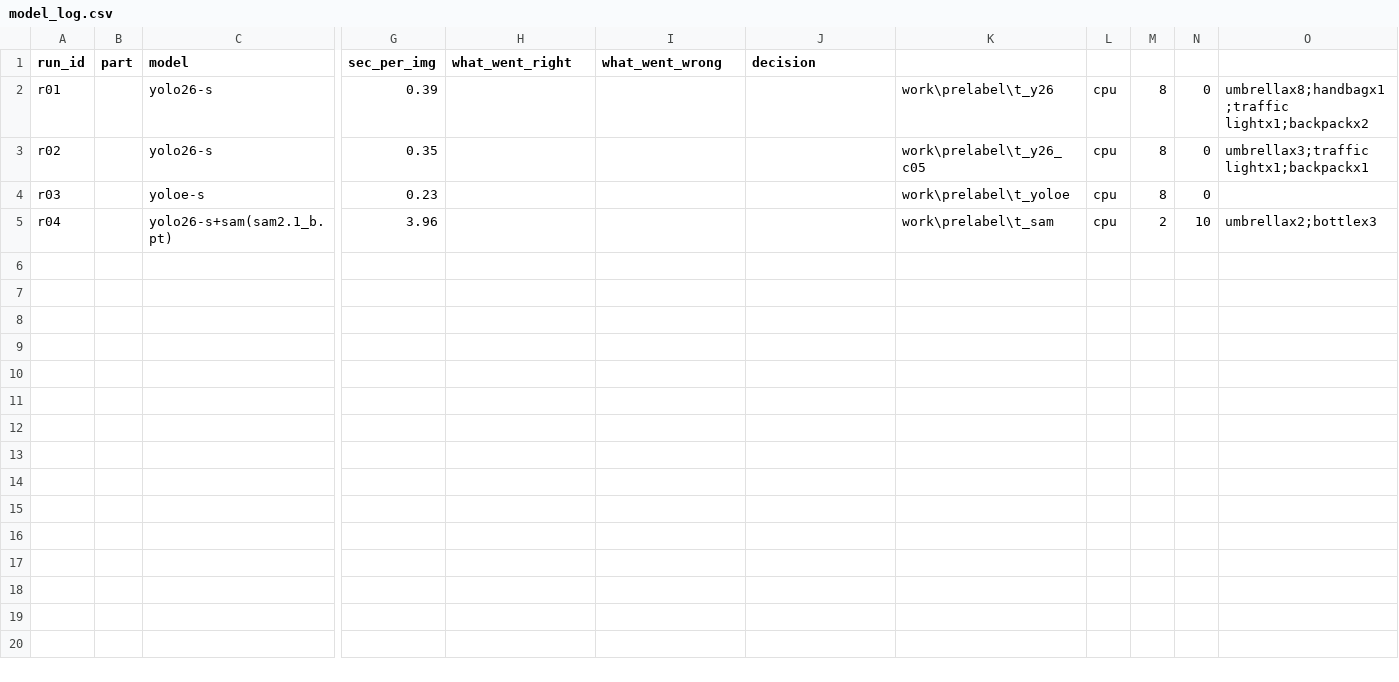
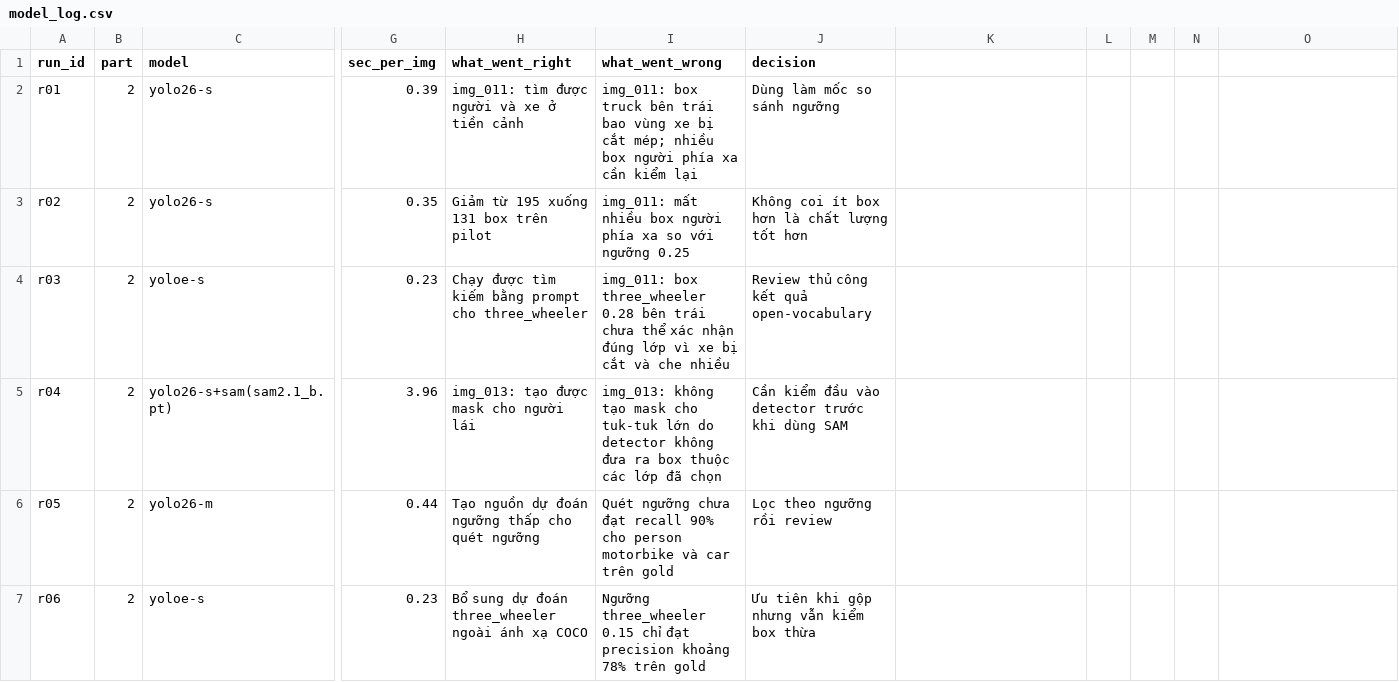
Before and after one commit to VanQuyen11/K5-L23-Day08-2A202603226-LuongVanQuyen-AI-Assisted-Labeling, a CSV file: submission/model_log.csv, drawn as a sheet; only a part is shown, gaps mark what is left out; rows hold the shown columns only; the diff names each change by its address in the sheet, - before the commit and + after, or states it on an @@ line.

Commit message:
Finalize Day 08 submission

```diff
--- a/submission/model_log.csv
+++ b/submission/model_log.csv
-B2:B5 (part): (empty)
+B2:B5 (part): 2
-H2 (what_went_right): (empty)
+H2 (what_went_right): img_011: tìm được người và xe ở tiền cảnh
-I2 (what_went_wrong): (empty)
+I2 (what_went_wrong): img_011: box truck bên trái bao vùng xe bị cắt mép; nhiều box người phía xa cần kiểm lại
-J2 (decision): (empty)
+J2 (decision): Dùng làm mốc so sánh ngưỡng
-K2: work\prelabel\t_y26
+K2: (empty)
-L2:L5: cpu
+L2:L5: (empty)
-M2:M4: 8
+M2:M4: (empty)
-N2:N4: 0
+N2:N4: (empty)
-O2: umbrellax8;handbagx1;traffic lightx1;backpackx2
+O2: (empty)
-H3 (what_went_right): (empty)
+H3 (what_went_right): Giảm từ 195 xuống 131 box trên pilot
-I3 (what_went_wrong): (empty)
+I3 (what_went_wrong): img_011: mất nhiều box người phía xa so với ngưỡng 0.25
-J3 (decision): (empty)
+J3 (decision): Không coi ít box hơn là chất lượng tốt hơn
-K3: work\prelabel\t_y26_c05
+K3: (empty)
-O3: umbrellax3;traffic lightx1;backpackx1
+O3: (empty)
-H4 (what_went_right): (empty)
+H4 (what_went_right): Chạy được tìm kiếm bằng prompt cho three_wheeler
-I4 (what_went_wrong): (empty)
+I4 (what_went_wrong): img_011: box three_wheeler 0.28 bên trái chưa thể xác nhận đúng lớp vì xe bị cắt và che nhiều
-J4 (decision): (empty)
+J4 (decision): Review thủ công kết quả open-vocabulary
-K4: work\prelabel\t_yoloe
+K4: (empty)
-H5 (what_went_right): (empty)
+H5 (what_went_right): img_013: tạo được mask cho người lái
-I5 (what_went_wrong): (empty)
+I5 (what_went_wrong): img_013: không tạo mask cho tuk-tuk lớn do detector không đưa ra box thuộc các lớp đã chọn
-J5 (decision): (empty)
+J5 (decision): Cần kiểm đầu vào detector trước khi dùng SAM
-K5: work\prelabel\t_sam
+K5: (empty)
-M5: 2
+M5: (empty)
-N5: 10
+N5: (empty)
-O5: umbrellax2;bottlex3
+O5: (empty)
+row 6: r05 | 2 | yolo26-m | 0.44 | Tạo nguồn dự đoán ngưỡng thấp cho quét ngưỡng | Quét ngưỡng chưa đạt recall 90% cho person motorbike và car trên gold | Lọc theo ngưỡng rồi review
+row 7: r06 | 2 | yoloe-s | 0.23 | Bổ sung dự đoán three_wheeler ngoài ánh xạ COCO | Ngưỡng three_wheeler 0.15 chỉ đạt precision khoảng 78% trên gold | Ưu tiên khi gộp nhưng vẫn kiểm box thừa
```
Also changed, not shown: 25 other files.
